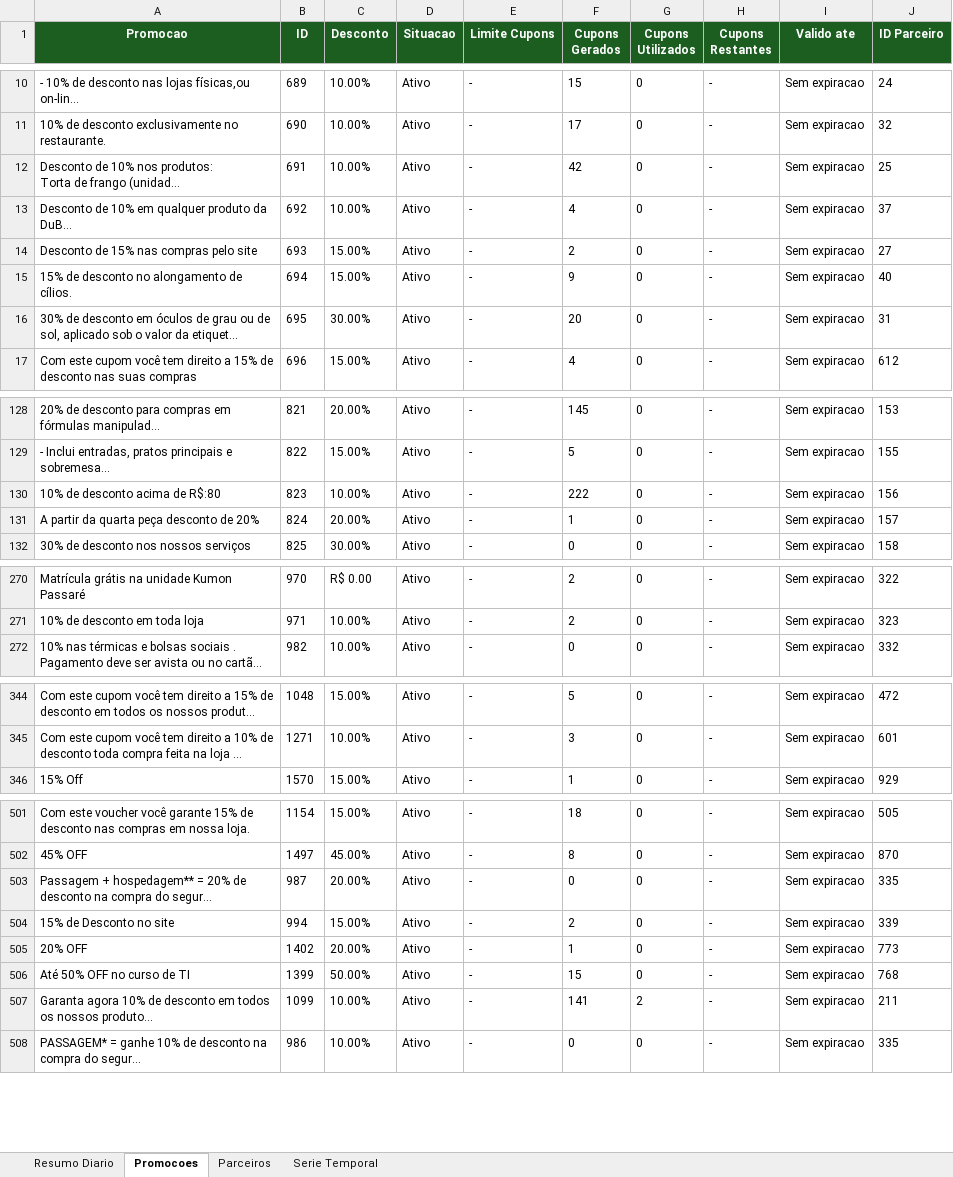
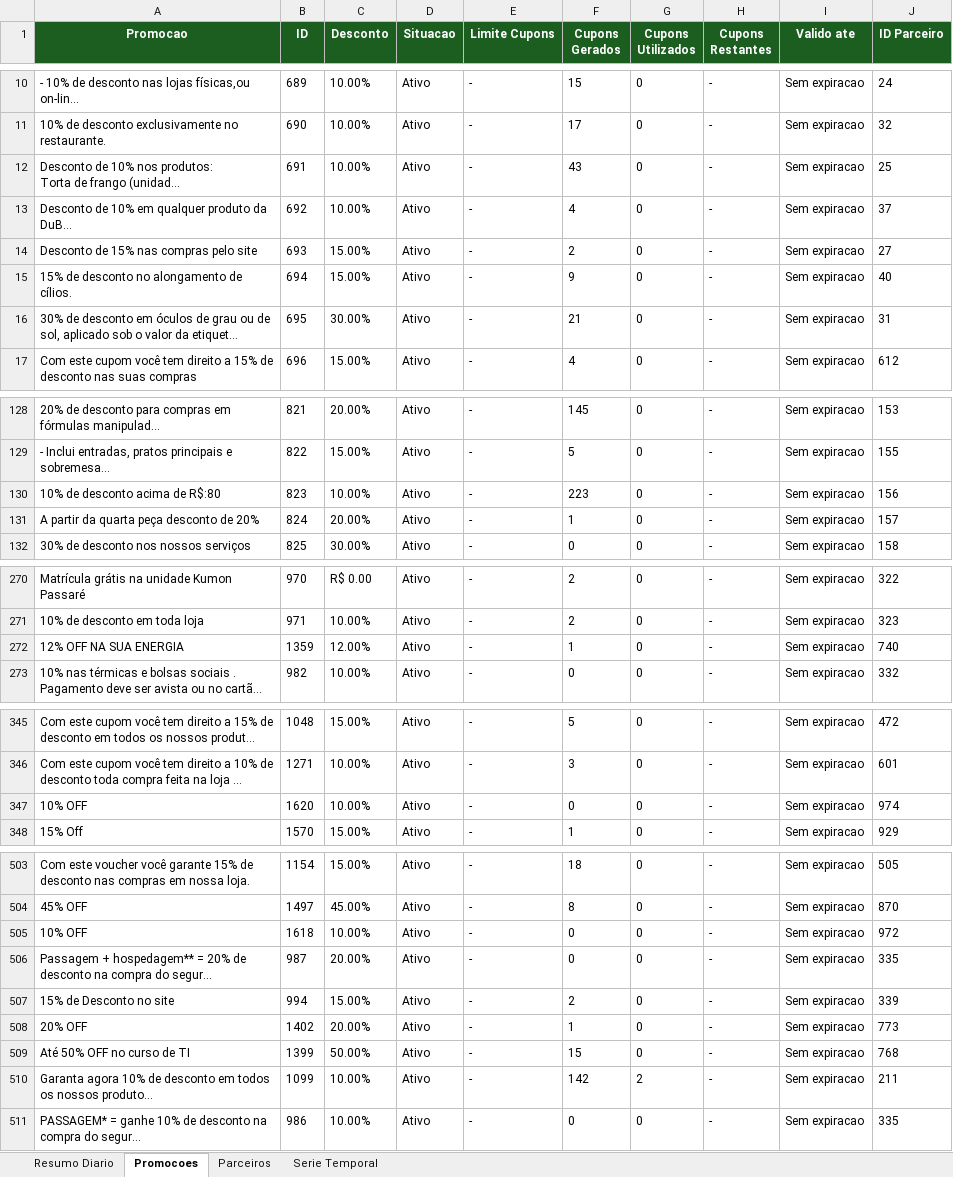
Before and after one commit to quality-glf/mkt-dash, an Excel workbook: greenlife_scraper/dados_greenlife.xlsx, sheet Promocoes, drawn as a sheet; only a part is shown, gaps mark what is left out; long unchanged cells end in …; values as stored, in another font and other column widths than the file's, no borders; addresses are those after the commit; the diff covers the shown part only; the diff names each change by its address in the sheet, - before the commit and + after, or states it on an @@ line.

```diff
--- a/greenlife_scraper/dados_greenlife.xlsx (sheet Promocoes)
+++ b/greenlife_scraper/dados_greenlife.xlsx (sheet Promocoes)
-F12 (Cupons Gerados): 42
+F12 (Cupons Gerados): 43
-F16 (Cupons Gerados): 20
+F16 (Cupons Gerados): 21
-F130 (Cupons Gerados): 222
+F130 (Cupons Gerados): 223
+row 272: 12% OFF NA SUA ENERGIA | 1359 | 12.00% | Ativo | - | 1 | 0 | - | Sem expiracao | 740
+row 347: 10% OFF | 1620 | 10.00% | Ativo | - | 0 | 0 | - | Sem expiracao | 974
+row 505: 10% OFF | 1618 | 10.00% | Ativo | - | 0 | 0 | - | Sem expiracao | 972
-F510 (Cupons Gerados): 141
+F510 (Cupons Gerados): 142
```
Also changed, not shown: 9 edited cells elsewhere in this sheet, sheet Parceiros, sheet Resumo Diario, sheet Serie Temporal, greenlife_scraper/historico_leads.xlsx, instagram-metrics/base_interacoes_detalhadas.xlsx, 4 other files.
